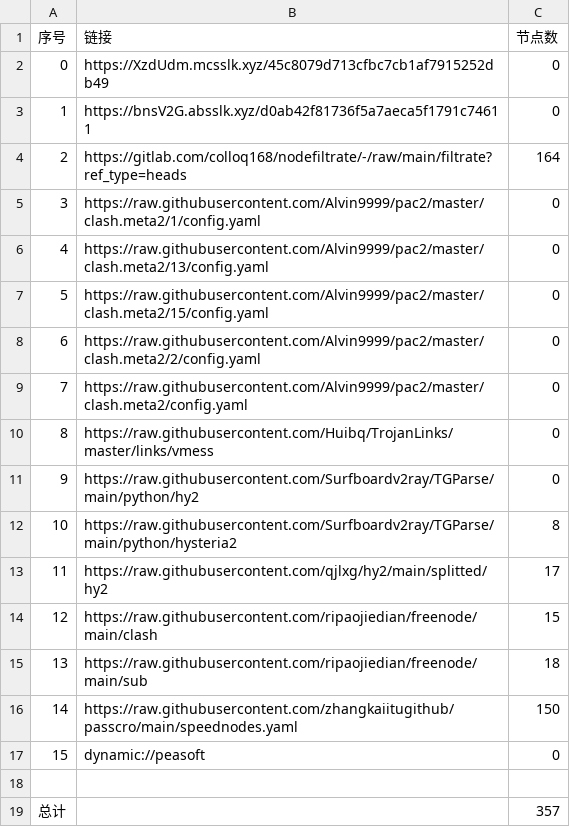
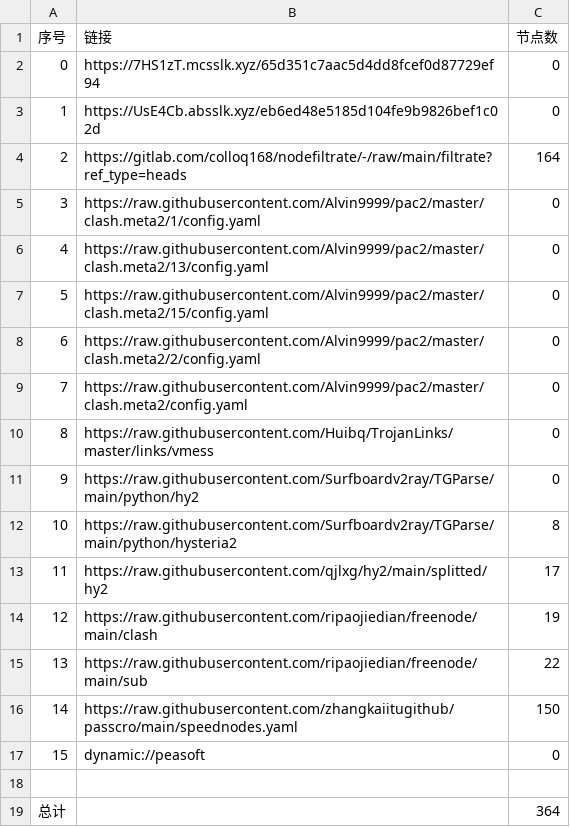
Before and after one commit to q291581201/NoMoreWalls, a CSV file: list_result.csv, drawn as a sheet.

```diff
--- a/list_result.csv
+++ b/list_result.csv
@@ -1,4 +1,4 @@
 序号,链接,节点数
-0,https://XzdUdm.mcsslk.xyz/45c8079d713cfbc7cb1af7915252db49,0
-1,https://bnsV2G.absslk.xyz/d0ab42f81736f5a7aeca5f1791c74611,0
+0,https://7HS1zT.mcsslk.xyz/65d351c7aac5d4dd8fcef0d87729ef94,0
+1,https://UsE4Cb.absslk.xyz/eb6ed48e5185d104fe9b9826bef1c02d,0
 2,https://gitlab.com/colloq168/nodefiltrate/-/raw/main/filtrate?ref_type=heads,164
@@ -13,4 +13,4 @@
 11,https://raw.githubusercontent.com/qjlxg/hy2/main/splitted/hy2,17
-12,https://raw.githubusercontent.com/ripaojiedian/freenode/main/clash,15
-13,https://raw.githubusercontent.com/ripaojiedian/freenode/main/sub,18
+12,https://raw.githubusercontent.com/ripaojiedian/freenode/main/clash,19
+13,https://raw.githubusercontent.com/ripaojiedian/freenode/main/sub,22
 14,https://raw.githubusercontent.com/zhangkaiitugithub/passcro/main/speednodes.yaml,150
@@ -18,2 +18,2 @@
 
-总计,,357
+总计,,364
```
Also changed, not shown: 19 other files.
